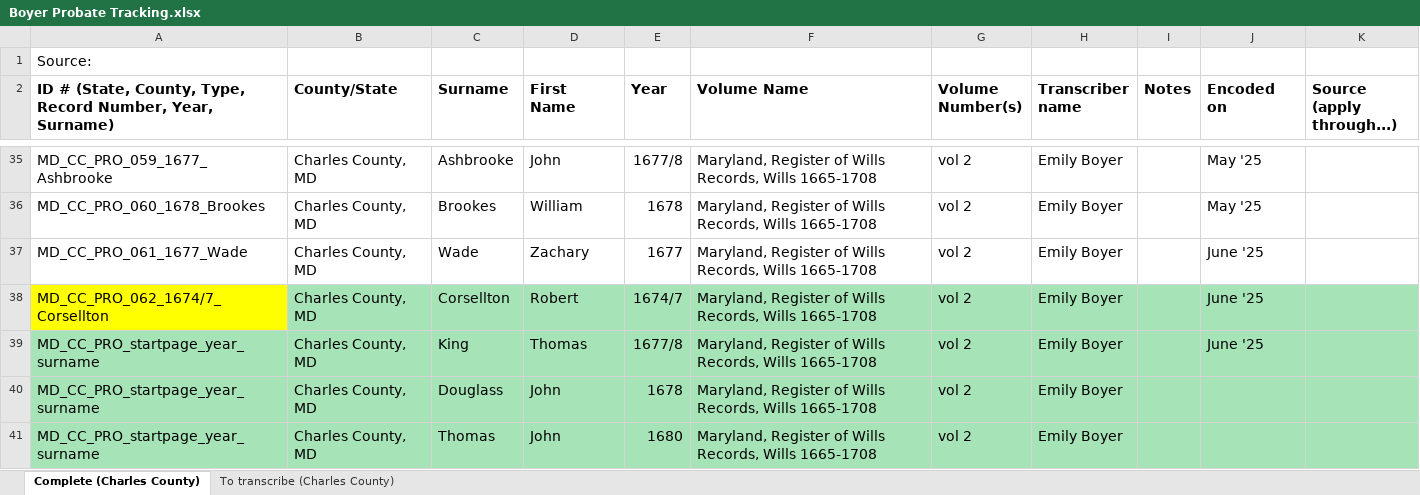
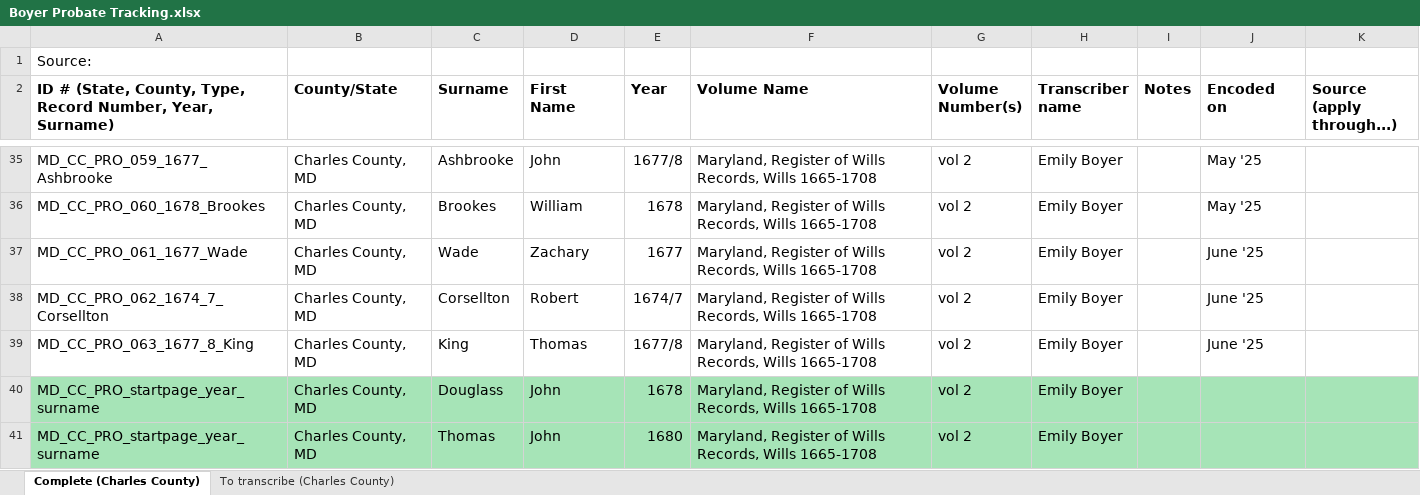
Before and after one commit to emilyhboyer/Signed-Sealed-Delivered, an Excel workbook: Boyer Probate Tracking.xlsx, sheet Complete (Charles County), drawn as a sheet; only a part is shown, gaps mark what is left out; values as stored, in another font and other column widths than the file's, no borders; the diff names each change by its address in the sheet, - before the commit and + after, or states it on an @@ line.

```diff
--- a/Boyer Probate Tracking.xlsx (sheet Complete (Charles County))
+++ b/Boyer Probate Tracking.xlsx (sheet Complete (Charles County))
-A38: MD_CC_PRO_062_1674/7_Corsellton
+A38: MD_CC_PRO_062_1674_7_Corsellton
-A38 fill: #FFFF00
+A38 fill: none
-B38:K38 fill: #A6E4B7
+B38:K38 fill: none
-A39: MD_CC_PRO_startpage_year_surname
+A39: MD_CC_PRO_063_1677_8_King
-A39:K39 fill: #A6E4B7
+A39:K39 fill: none
```
Also changed, not shown: 4 other files.
